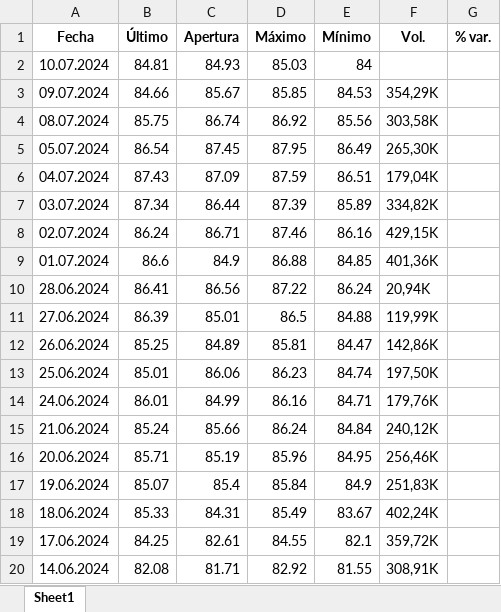
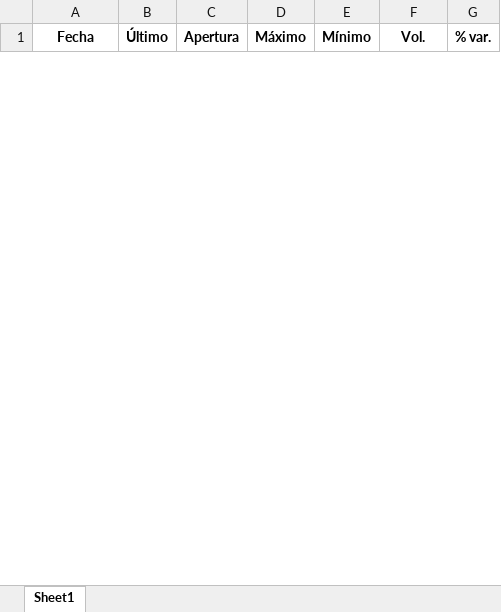
Before and after one commit to u1973238/Practiques_UDG, an Excel workbook: VARIABLES/petroliBrent_filtrat.xlsx, sheet Sheet1, drawn as a sheet; only a part is shown; values as stored, in another font and other column widths than the file's, no borders; removed rows and columns are numbered as before the commit, all else as after; the diff covers the shown part only; the diff names each change by its address in the sheet, - before the commit and + after, or states it on an @@ line.

```diff
--- a/VARIABLES/petroliBrent_filtrat.xlsx (sheet Sheet1)
+++ b/VARIABLES/petroliBrent_filtrat.xlsx (sheet Sheet1)
-row 2: 10.07.2024 | 84.81 | 84.93 | 85.03 | 84
-row 3: 09.07.2024 | 84.66 | 85.67 | 85.85 | 84.53 | 354,29K
-row 4: 08.07.2024 | 85.75 | 86.74 | 86.92 | 85.56 | 303,58K
-row 5: 05.07.2024 | 86.54 | 87.45 | 87.95 | 86.49 | 265,30K
-row 6: 04.07.2024 | 87.43 | 87.09 | 87.59 | 86.51 | 179,04K
-row 7: 03.07.2024 | 87.34 | 86.44 | 87.39 | 85.89 | 334,82K
-row 8: 02.07.2024 | 86.24 | 86.71 | 87.46 | 86.16 | 429,15K
-row 9: 01.07.2024 | 86.6 | 84.9 | 86.88 | 84.85 | 401,36K
-row 10: 28.06.2024 | 86.41 | 86.56 | 87.22 | 86.24 | 20,94K
-row 11: 27.06.2024 | 86.39 | 85.01 | 86.5 | 84.88 | 119,99K
-row 12: 26.06.2024 | 85.25 | 84.89 | 85.81 | 84.47 | 142,86K
-row 13: 25.06.2024 | 85.01 | 86.06 | 86.23 | 84.74 | 197,50K
-row 14: 24.06.2024 | 86.01 | 84.99 | 86.16 | 84.71 | 179,76K
-row 15: 21.06.2024 | 85.24 | 85.66 | 86.24 | 84.84 | 240,12K
-row 16: 20.06.2024 | 85.71 | 85.19 | 85.96 | 84.95 | 256,46K
-row 17: 19.06.2024 | 85.07 | 85.4 | 85.84 | 84.9 | 251,83K
-row 18: 18.06.2024 | 85.33 | 84.31 | 85.49 | 83.67 | 402,24K
-row 19: 17.06.2024 | 84.25 | 82.61 | 84.55 | 82.1 | 359,72K
-row 20: 14.06.2024 | 82.08 | 81.71 | 82.92 | 81.55 | 308,91K
```
Also changed, not shown: 53 added rows and 68 removed rows elsewhere in this sheet, VARIABLES/gasNatural_filtrat.xlsx, VARIABLES/or_filtrat.xlsx, 10 other files.
